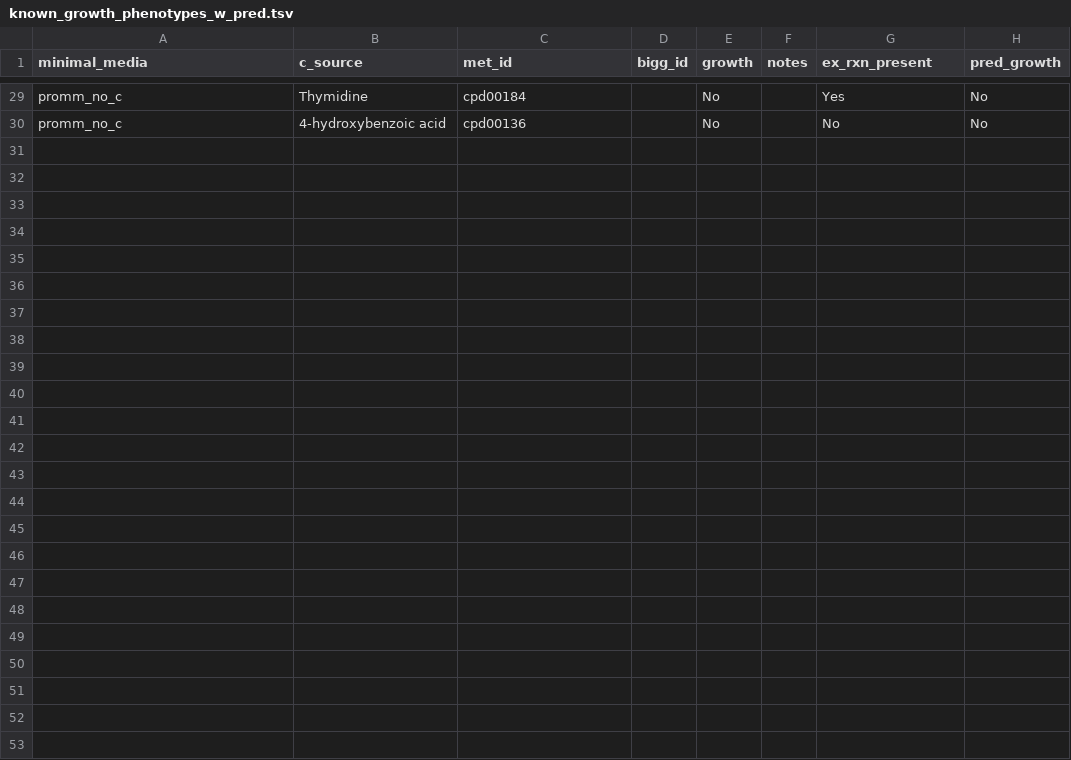
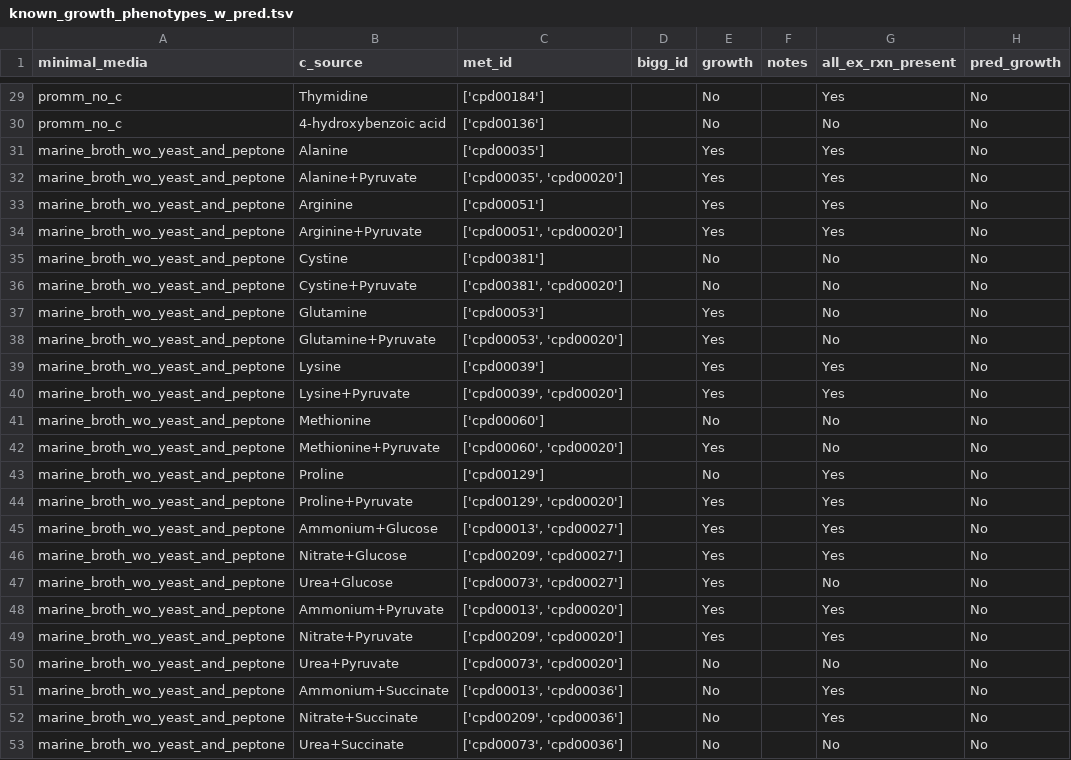
Before and after one commit to C-CoMP-STC/GEM-mit1002, a TSV file: scripts/results/known_growth_phenotypes_w_pred.tsv, drawn as a sheet; only a part is shown, gaps mark what is left out; the diff covers the shown part only; the diff names each change by its address in the sheet, - before the commit and + after, or states it on an @@ line.

```diff
--- a/scripts/results/known_growth_phenotypes_w_pred.tsv
+++ b/scripts/results/known_growth_phenotypes_w_pred.tsv
-G1: ex_rxn_present
+G1: all_ex_rxn_present
-C29 (met_id): cpd00184
+C29 (met_id): ['cpd00184']
-C30 (met_id): cpd00136
+C30 (met_id): ['cpd00136']
+row 31: marine_broth_wo_yeast_and_peptone | Alanine | ['cpd00035'] |  | Yes |  | Yes | No
+row 32: marine_broth_wo_yeast_and_peptone | Alanine+Pyruvate | ['cpd00035', 'cpd00020'] |  | Yes |  | Yes | No
+row 33: marine_broth_wo_yeast_and_peptone | Arginine | ['cpd00051'] |  | Yes |  | Yes | No
+row 34: marine_broth_wo_yeast_and_peptone | Arginine+Pyruvate | ['cpd00051', 'cpd00020'] |  | Yes |  | Yes | No
+row 35: marine_broth_wo_yeast_and_peptone | Cystine | ['cpd00381'] |  | No |  | No | No
+row 36: marine_broth_wo_yeast_and_peptone | Cystine+Pyruvate | ['cpd00381', 'cpd00020'] |  | No |  | No | No
+row 37: marine_broth_wo_yeast_and_peptone | Glutamine | ['cpd00053'] |  | Yes |  | No | No
+row 38: marine_broth_wo_yeast_and_peptone | Glutamine+Pyruvate | ['cpd00053', 'cpd00020'] |  | Yes |  | No | No
+row 39: marine_broth_wo_yeast_and_peptone | Lysine | ['cpd00039'] |  | Yes |  | Yes | No
+row 40: marine_broth_wo_yeast_and_peptone | Lysine+Pyruvate | ['cpd00039', 'cpd00020'] |  | Yes |  | Yes | No
+row 41: marine_broth_wo_yeast_and_peptone | Methionine | ['cpd00060'] |  | No |  | No | No
+row 42: marine_broth_wo_yeast_and_peptone | Methionine+Pyruvate | ['cpd00060', 'cpd00020'] |  | Yes |  | No | No
+row 43: marine_broth_wo_yeast_and_peptone | Proline | ['cpd00129'] |  | No |  | Yes | No
+row 44: marine_broth_wo_yeast_and_peptone | Proline+Pyruvate | ['cpd00129', 'cpd00020'] |  | Yes |  | Yes | No
+row 45: marine_broth_wo_yeast_and_peptone | Ammonium+Glucose | ['cpd00013', 'cpd00027'] |  | Yes |  | Yes | No
+row 46: marine_broth_wo_yeast_and_peptone | Nitrate+Glucose | ['cpd00209', 'cpd00027'] |  | Yes |  | Yes | No
+row 47: marine_broth_wo_yeast_and_peptone | Urea+Glucose | ['cpd00073', 'cpd00027'] |  | Yes |  | No | No
+row 48: marine_broth_wo_yeast_and_peptone | Ammonium+Pyruvate | ['cpd00013', 'cpd00020'] |  | Yes |  | Yes | No
+row 49: marine_broth_wo_yeast_and_peptone | Nitrate+Pyruvate | ['cpd00209', 'cpd00020'] |  | Yes |  | Yes | No
+row 50: marine_broth_wo_yeast_and_peptone | Urea+Pyruvate | ['cpd00073', 'cpd00020'] |  | No |  | No | No
+row 51: marine_broth_wo_yeast_and_peptone | Ammonium+Succinate | ['cpd00013', 'cpd00036'] |  | No |  | Yes | No
+row 52: marine_broth_wo_yeast_and_peptone | Nitrate+Succinate | ['cpd00209', 'cpd00036'] |  | No |  | Yes | No
+row 53: marine_broth_wo_yeast_and_peptone | Urea+Succinate | ['cpd00073', 'cpd00036'] |  | No |  | No | No
```
Also changed, not shown: 27 edited cells elsewhere in this file, 1 other file.
